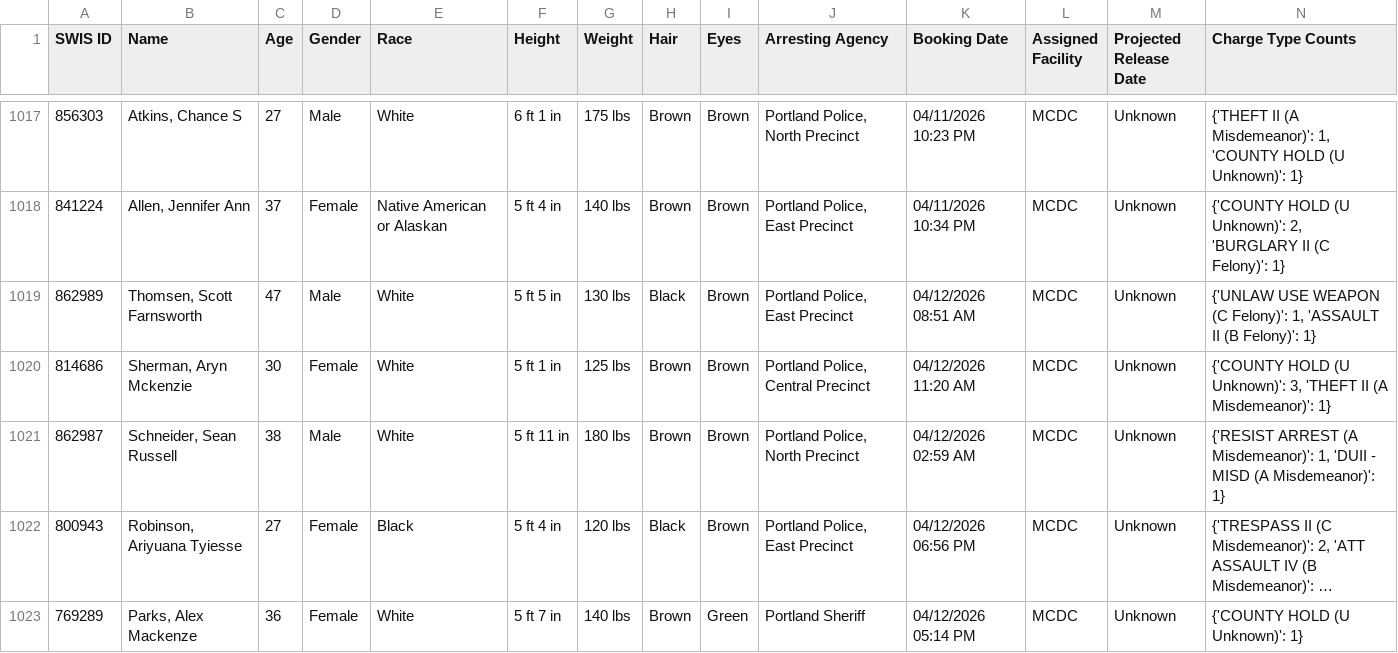
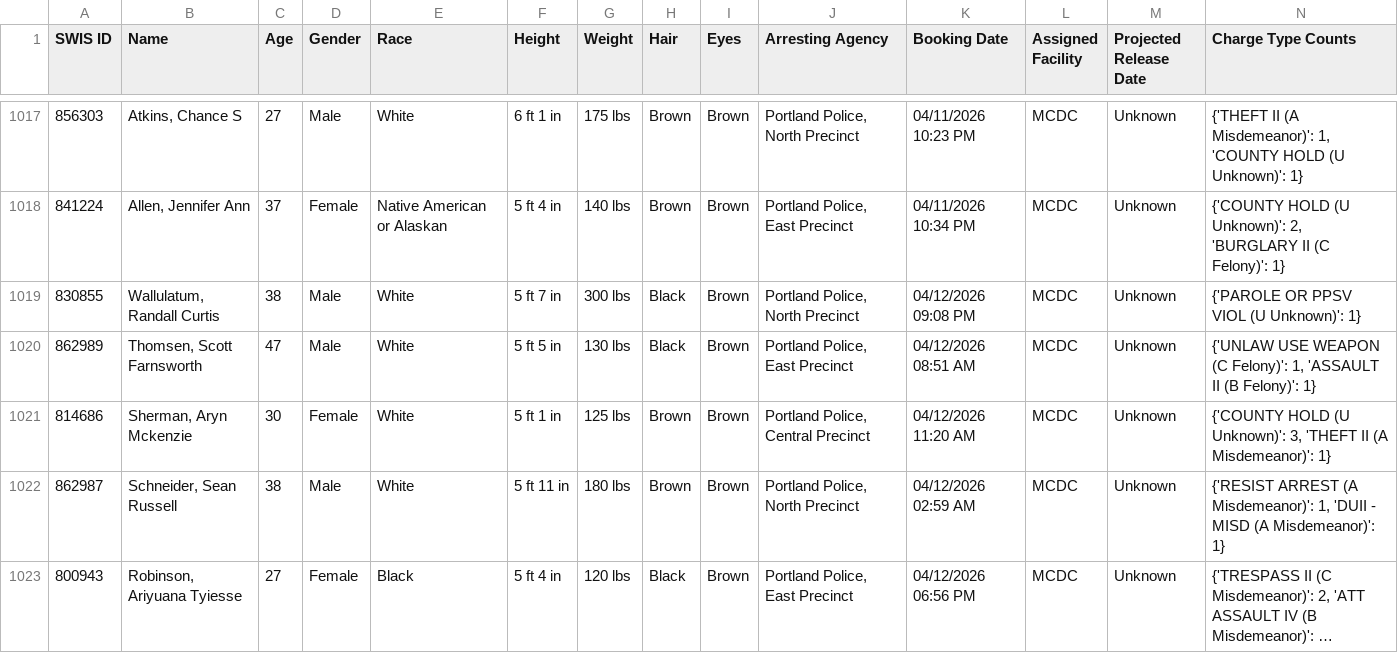
Before and after one commit to NguyenDa18/Portland-Jail-Data-Crawler, a CSV file: csvs/inmate_details.csv, drawn as a sheet; only a part is shown, gaps mark what is left out; the shorter side is filled out with more unchanged rows; long unchanged cells end in …; the diff covers the shown part only; the diff names each change by its address in the sheet, - before the commit and + after, or states it on an @@ line.

Commit message:
Latest inmate data update: Mon Apr 13 07:17:59 UTC 2026

```diff
--- a/csvs/inmate_details.csv
+++ b/csvs/inmate_details.csv
+row 1019: 830855 | Wallulatum, Randall Curtis | 38 | Male | White | 5 ft 7 in | 300 lbs | Black | Brown | Portland Police, North Precinct | 04/12/2026 09:08 PM | MCDC | Unknown | {'PAROLE OR PPSV VIOL (U Unknown)': 1}
```
Also changed, not shown: 1 added row, 3 moved rows and 2 edited cells elsewhere in this file, csvs/inmate_bookings.csv, csvs/inmate_charges.csv.
